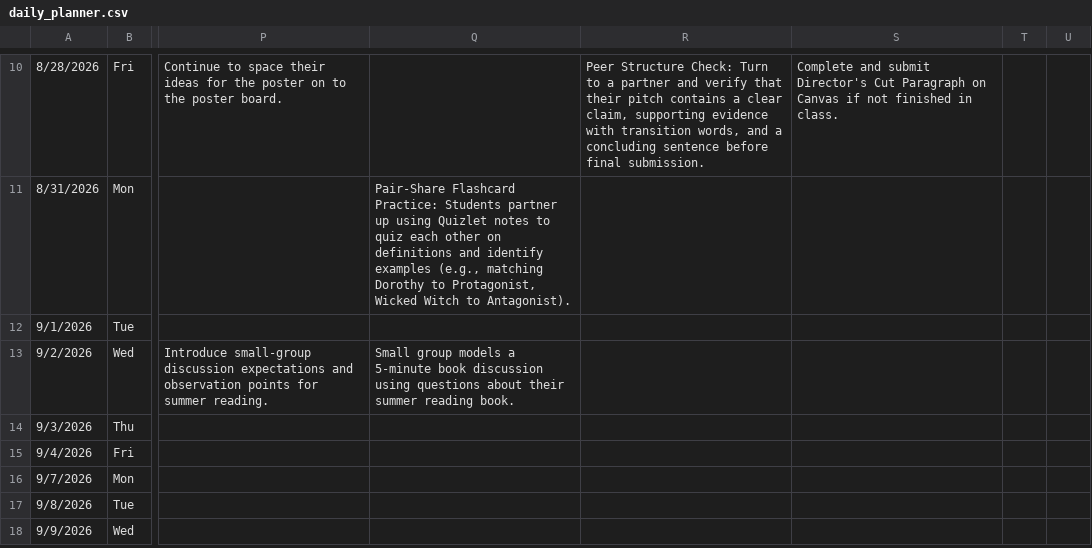
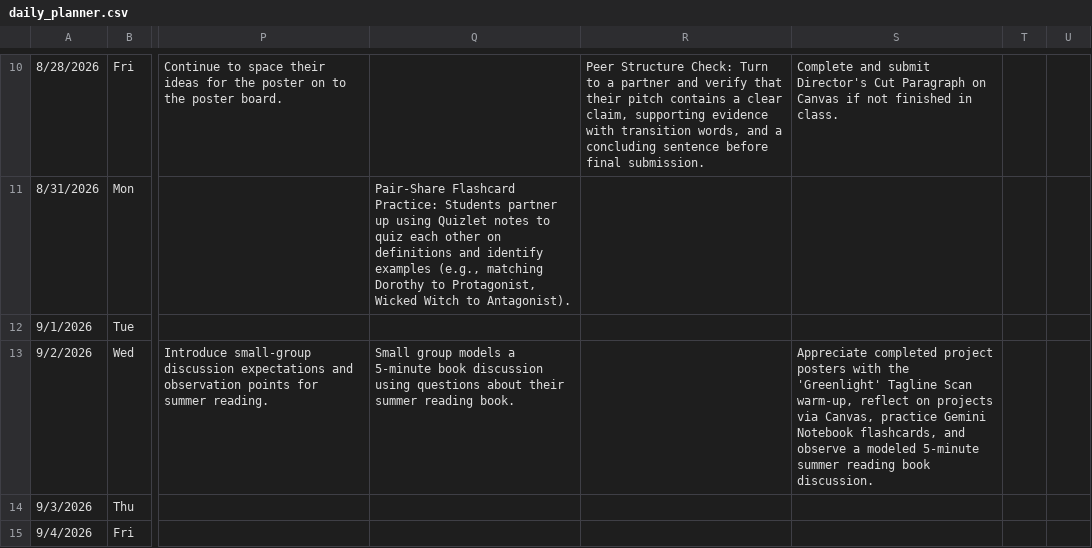
Before and after one commit to kimberlyjmartin/2026_Lesson_Planner_Calendar, a CSV file: daily_planner.csv, drawn as a sheet; only a part is shown, gaps mark what is left out; the shorter side is filled out with more unchanged rows; the diff names each change by its address in the sheet, - before the commit and + after, or states it on an @@ line.

Commit message:
Auto-sync Daily Planner — 2026-08-31T02:13:19.933Z

```diff
--- a/daily_planner.csv
+++ b/daily_planner.csv
-S13: (empty)
+S13: Appreciate completed project posters with the 'Greenlight' Tagline Scan warm-up, reflect on projects via Canvas, practice Gemini Notebook flashcards, and observe a modeled 5-minute summer reading book discussion.
```
